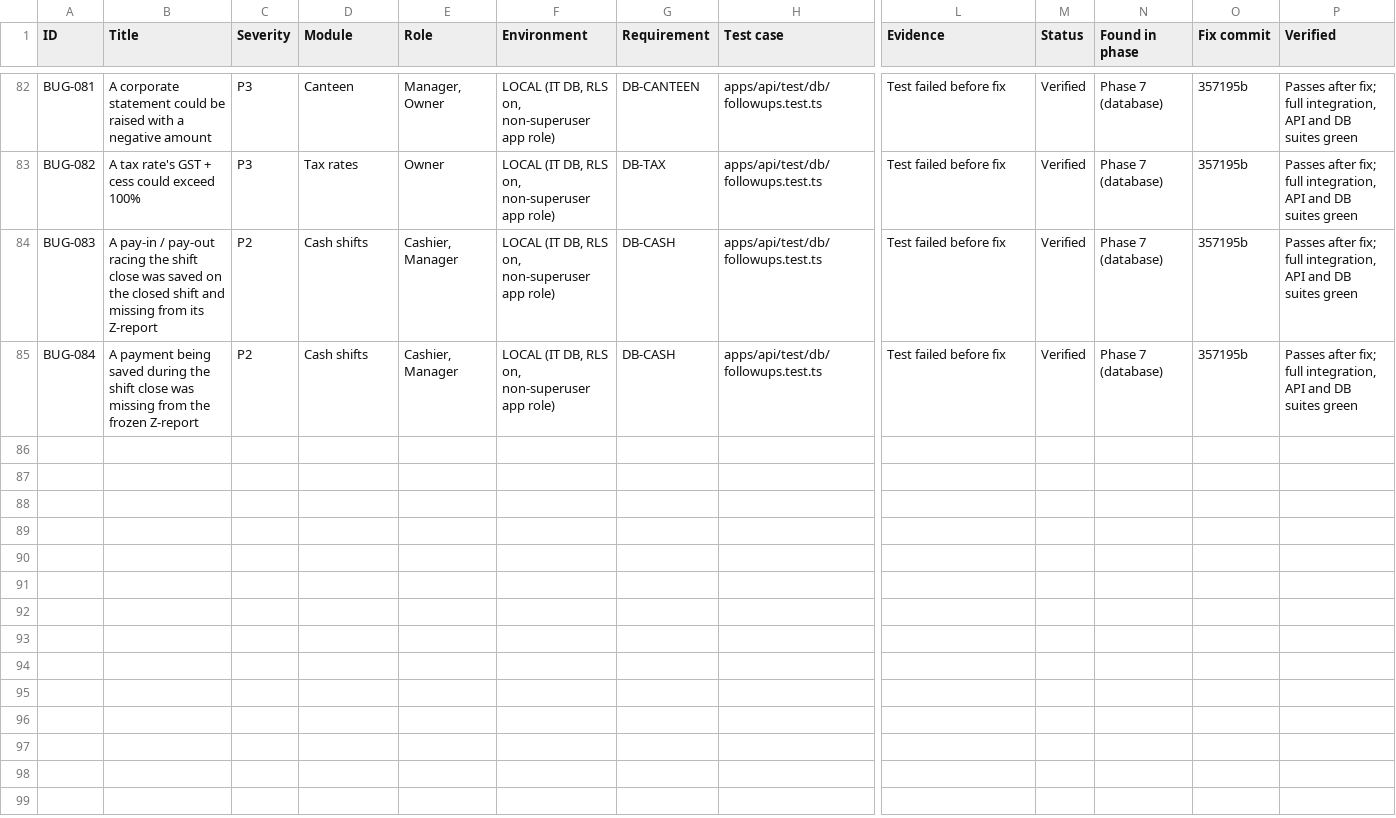
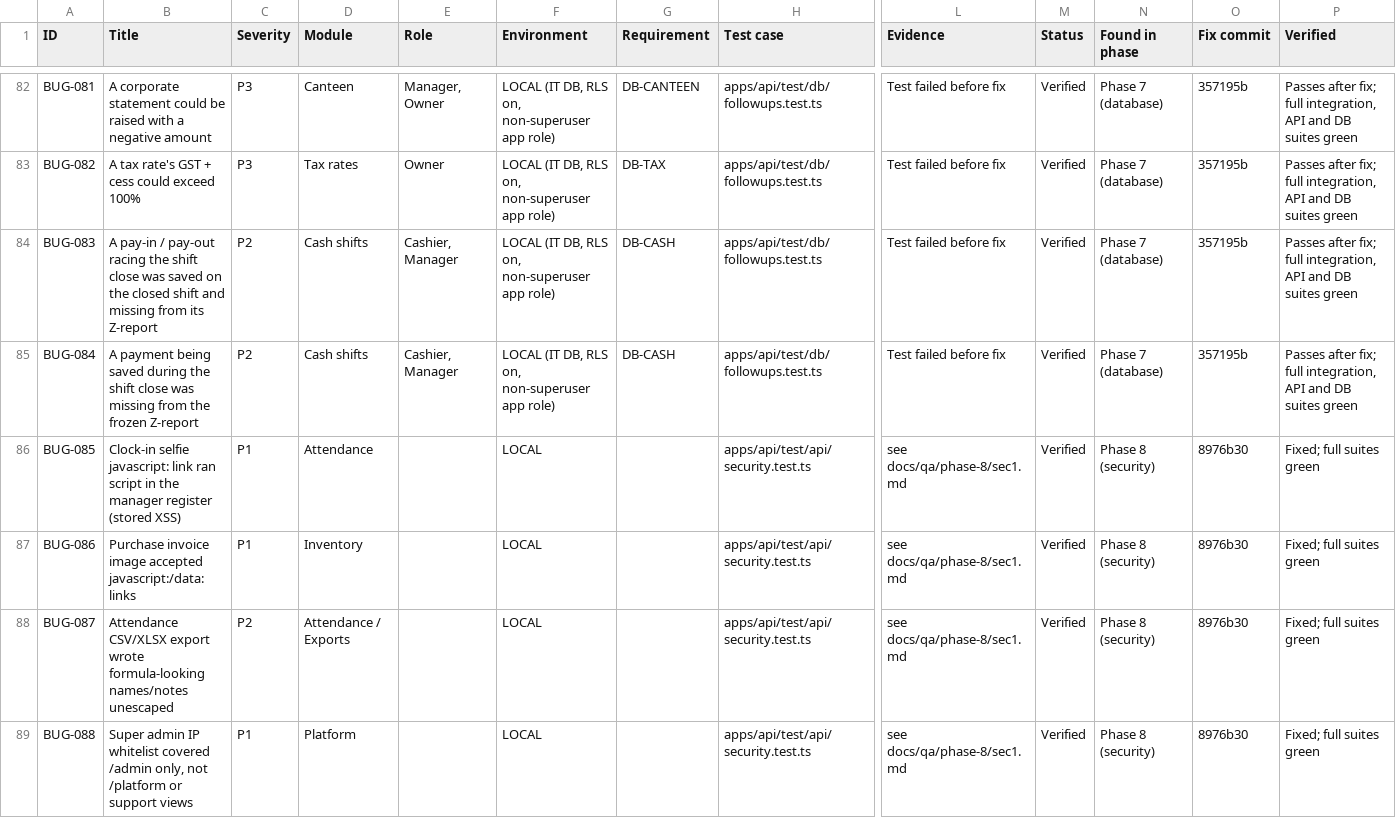
Before and after one commit to Momdasif7/Canavo, a CSV file: docs/qa/BUGS.csv, drawn as a sheet; only a part is shown, gaps mark what is left out; rows hold the shown columns only; the diff covers the shown part only; the diff names each change by its address in the sheet, - before the commit and + after, or states it on an @@ line.

```diff
--- a/docs/qa/BUGS.csv
+++ b/docs/qa/BUGS.csv
+row 86: BUG-085 | Clock-in selfie javascript: link ran script in the manager register (stored XSS) | P1 | Attendance |  | LOCAL |  | apps/api/test/api/security.test.ts | see docs/qa/phase-8/sec1.md | Verified | Phase 8 (security) | 8976b30 | Fixed; full suites green
+row 87: BUG-086 | Purchase invoice image accepted javascript:/data: links | P1 | Inventory |  | LOCAL |  | apps/api/test/api/security.test.ts | see docs/qa/phase-8/sec1.md | Verified | Phase 8 (security) | 8976b30 | Fixed; full suites green
+row 88: BUG-087 | Attendance CSV/XLSX export wrote formula-looking names/notes unescaped | P2 | Attendance / Exports |  | LOCAL |  | apps/api/test/api/security.test.ts | see docs/qa/phase-8/sec1.md | Verified | Phase 8 (security) | 8976b30 | Fixed; full suites green
+row 89: BUG-088 | Super admin IP whitelist covered /admin only, not /platform or support views | P1 | Platform |  | LOCAL |  | apps/api/test/api/security.test.ts | see docs/qa/phase-8/sec1.md | Verified | Phase 8 (security) | 8976b30 | Fixed; full suites green
```
Also changed, not shown: 11 added rows elsewhere in this file, 1 other file.
